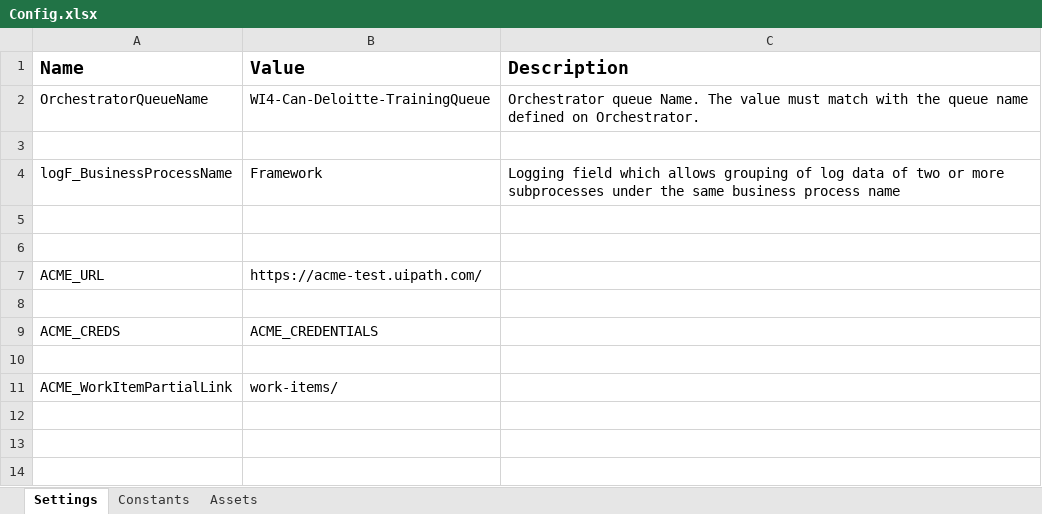
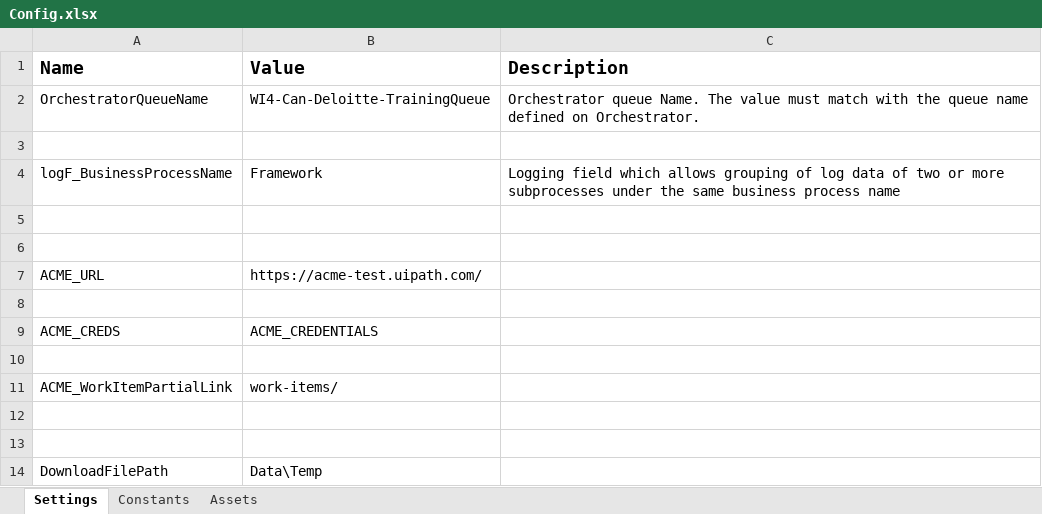
Before and after one commit to smitrathoreuipath/WI4-Performer-Canberra-Deloitte, an Excel workbook: Data/Config.xlsx, sheet Settings, drawn as a sheet; values as stored, in another font and other column widths than the file's, no borders; the diff names each change by its address in the sheet, - before the commit and + after, or states it on an @@ line.

```diff
--- a/Data/Config.xlsx (sheet Settings)
+++ b/Data/Config.xlsx (sheet Settings)
+row 12: (empty)
+row 13: (empty)
+row 14: DownloadFilePath | Data\Temp
```
Also changed, not shown: 30 other files.
